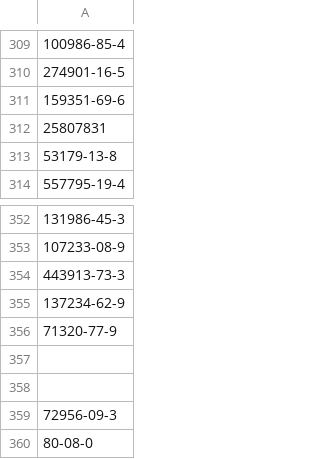
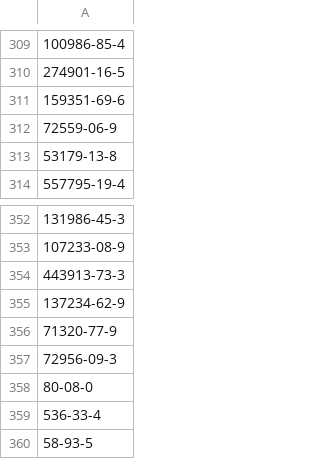
Before and after one commit to MaroDonato/PK-dataset-overview, a CSV file: csv_files/adachi.csv, drawn as a sheet; only a part is shown, gaps mark what is left out; the shorter side is filled out with more unchanged rows; the diff names each change by its address in the sheet, - before the commit and + after, or states it on an @@ line.

```diff
--- a/csv_files/adachi.csv
+++ b/csv_files/adachi.csv
-A312: 25807831
+A312: 72559-06-9
-row 357: (empty)
-row 358: (empty)
```
Also changed, not shown: csv_files/comptox.csv, csv_files/edrug.csv, 18 other files.
